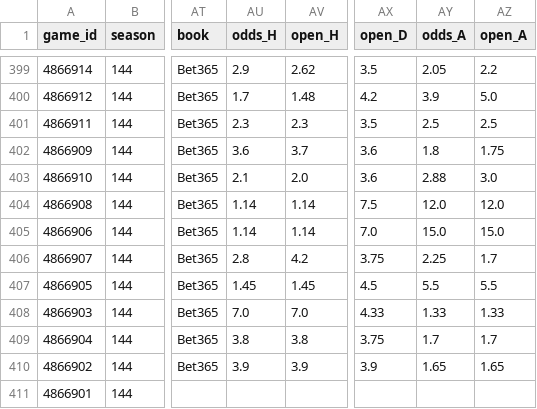
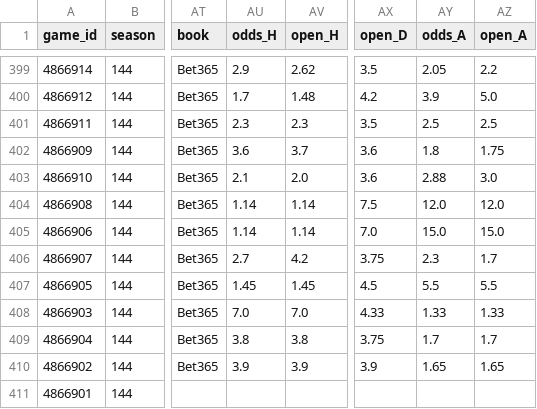
Before and after one commit to keereell/uae-bets, a CSV file: data/matches.csv, drawn as a sheet; only a part is shown, gaps mark what is left out; the diff names each change by its address in the sheet, - before the commit and + after, or states it on an @@ line.

```diff
--- a/data/matches.csv
+++ b/data/matches.csv
-AU406 (odds_H): 2.8
+AU406 (odds_H): 2.7
-AY406 (odds_A): 2.25
+AY406 (odds_A): 2.3
```
Also changed, not shown: 1 other file.
